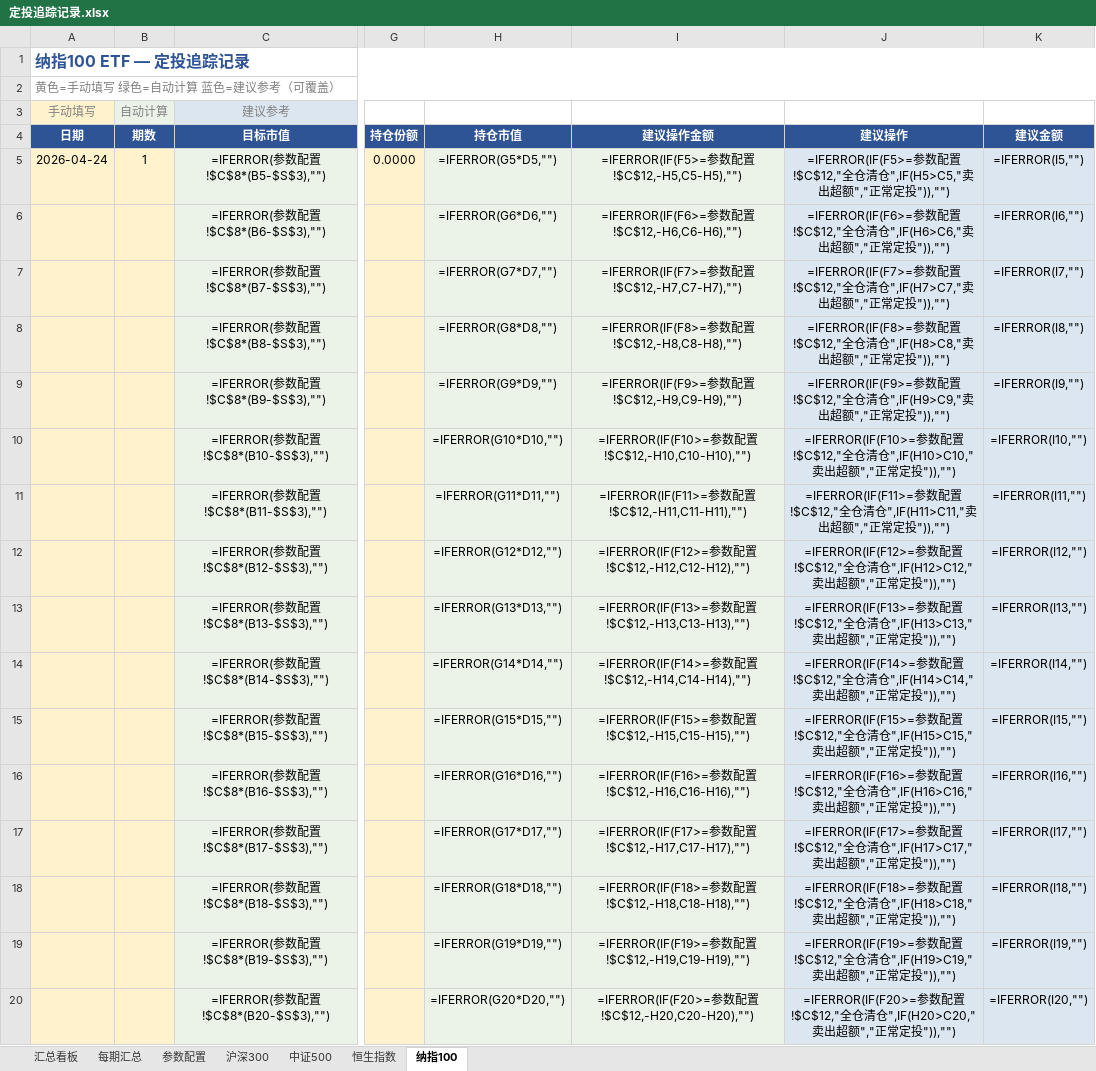
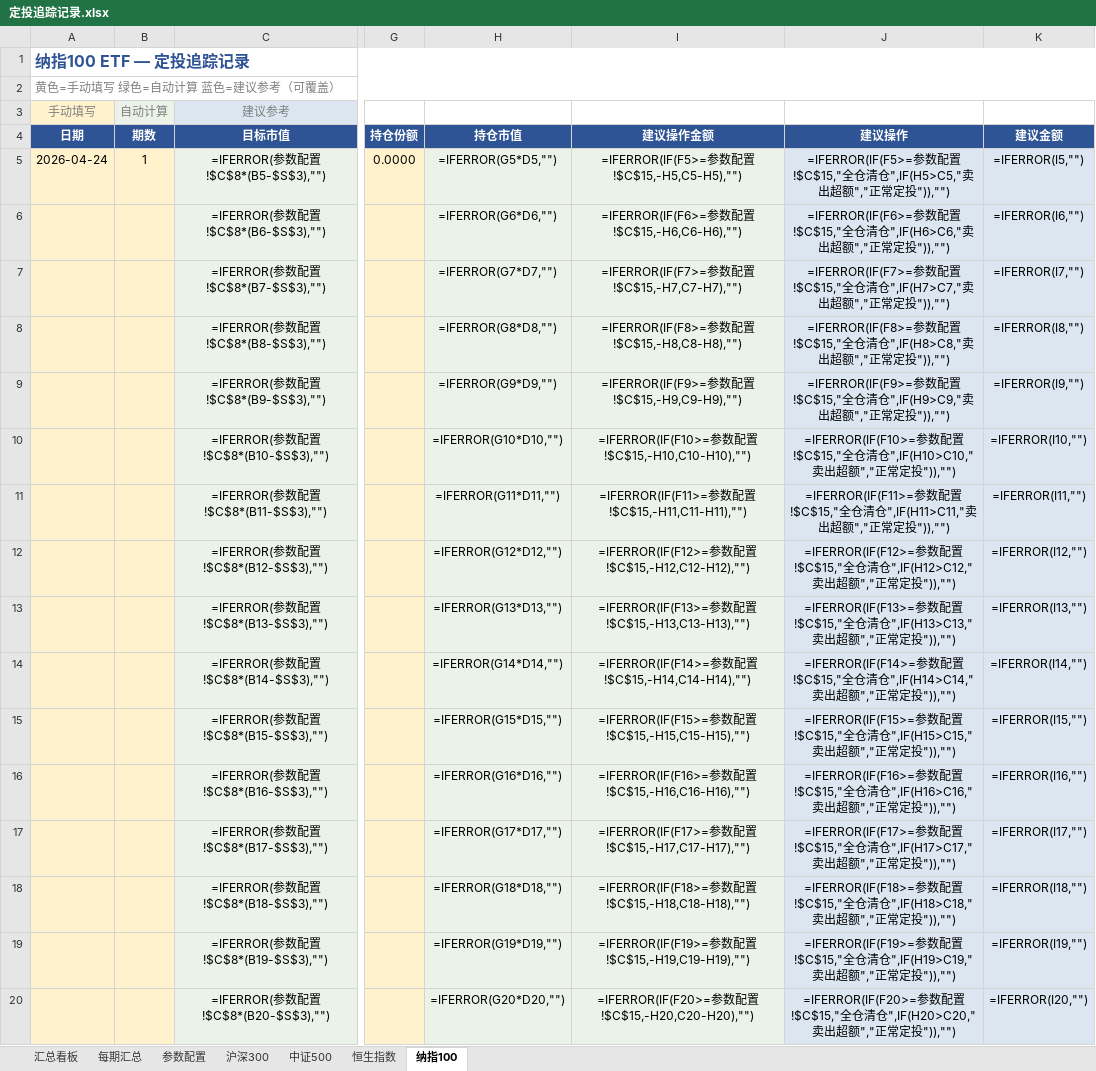
Before and after one commit to ParadeTo/financial_strategy, an Excel workbook: strategies/constant_value/定投追踪记录.xlsx, sheet 纳指100, drawn as a sheet; only a part is shown, gaps mark what is left out; values as stored, in another font and other column widths than the file's, no borders; formulas without a stored value are shown as written; the diff covers the shown part only; the diff names each change by its address in the sheet, - before the commit and + after, or states it on an @@ line.

```diff
--- a/strategies/constant_value/定投追踪记录.xlsx (sheet 纳指100)
+++ b/strategies/constant_value/定投追踪记录.xlsx (sheet 纳指100)
-I5 (建议操作金额): =IFERROR(IF(F5>=参数配置!$C$12,-H5,C5-H5),"")
+I5 (建议操作金额): =IFERROR(IF(F5>=参数配置!$C$15,-H5,C5-H5),"")
-J5 (建议操作): …配置!$C$12,"全仓…
+J5 (建议操作): …配置!$C$15,"全仓…
-I6 (建议操作金额): =IFERROR(IF(F6>=参数配置!$C$12,-H6,C6-H6),"")
+I6 (建议操作金额): =IFERROR(IF(F6>=参数配置!$C$15,-H6,C6-H6),"")
-J6 (建议操作): …配置!$C$12,"全仓…
+J6 (建议操作): …配置!$C$15,"全仓…
-I7 (建议操作金额): =IFERROR(IF(F7>=参数配置!$C$12,-H7,C7-H7),"")
+I7 (建议操作金额): =IFERROR(IF(F7>=参数配置!$C$15,-H7,C7-H7),"")
-J7 (建议操作): …配置!$C$12,"全仓…
+J7 (建议操作): …配置!$C$15,"全仓…
-I8 (建议操作金额): =IFERROR(IF(F8>=参数配置!$C$12,-H8,C8-H8),"")
+I8 (建议操作金额): =IFERROR(IF(F8>=参数配置!$C$15,-H8,C8-H8),"")
-J8 (建议操作): …配置!$C$12,"全仓…
+J8 (建议操作): …配置!$C$15,"全仓…
-I9 (建议操作金额): =IFERROR(IF(F9>=参数配置!$C$12,-H9,C9-H9),"")
+I9 (建议操作金额): =IFERROR(IF(F9>=参数配置!$C$15,-H9,C9-H9),"")
-J9 (建议操作): …配置!$C$12,"全仓…
+J9 (建议操作): …配置!$C$15,"全仓…
-I10 (建议操作金额): =IFERROR(IF(F10>=参数配置!$C$12,-H10,C10-H10),"")
+I10 (建议操作金额): =IFERROR(IF(F10>=参数配置!$C$15,-H10,C10-H10),"")
-J10 (建议操作): …配置!$C$12,"全仓…
+J10 (建议操作): …配置!$C$15,"全仓…
-I11 (建议操作金额): =IFERROR(IF(F11>=参数配置!$C$12,-H11,C11-H11),"")
+I11 (建议操作金额): =IFERROR(IF(F11>=参数配置!$C$15,-H11,C11-H11),"")
-J11 (建议操作): …配置!$C$12,"全仓…
+J11 (建议操作): …配置!$C$15,"全仓…
-I12 (建议操作金额): =IFERROR(IF(F12>=参数配置!$C$12,-H12,C12-H12),"")
+I12 (建议操作金额): =IFERROR(IF(F12>=参数配置!$C$15,-H12,C12-H12),"")
-J12 (建议操作): …配置!$C$12,"全仓…
+J12 (建议操作): …配置!$C$15,"全仓…
-I13 (建议操作金额): =IFERROR(IF(F13>=参数配置!$C$12,-H13,C13-H13),"")
+I13 (建议操作金额): =IFERROR(IF(F13>=参数配置!$C$15,-H13,C13-H13),"")
-J13 (建议操作): …配置!$C$12,"全仓…
+J13 (建议操作): …配置!$C$15,"全仓…
-I14 (建议操作金额): =IFERROR(IF(F14>=参数配置!$C$12,-H14,C14-H14),"")
+I14 (建议操作金额): =IFERROR(IF(F14>=参数配置!$C$15,-H14,C14-H14),"")
-J14 (建议操作): …配置!$C$12,"全仓…
+J14 (建议操作): …配置!$C$15,"全仓…
-I15 (建议操作金额): =IFERROR(IF(F15>=参数配置!$C$12,-H15,C15-H15),"")
+I15 (建议操作金额): =IFERROR(IF(F15>=参数配置!$C$15,-H15,C15-H15),"")
-J15 (建议操作): …配置!$C$12,"全仓…
+J15 (建议操作): …配置!$C$15,"全仓…
-I16 (建议操作金额): =IFERROR(IF(F16>=参数配置!$C$12,-H16,C16-H16),"")
+I16 (建议操作金额): =IFERROR(IF(F16>=参数配置!$C$15,-H16,C16-H16),"")
-J16 (建议操作): …配置!$C$12,"全仓…
+J16 (建议操作): …配置!$C$15,"全仓…
-I17 (建议操作金额): =IFERROR(IF(F17>=参数配置!$C$12,-H17,C17-H17),"")
+I17 (建议操作金额): =IFERROR(IF(F17>=参数配置!$C$15,-H17,C17-H17),"")
-J17 (建议操作): …配置!$C$12,"全仓…
+J17 (建议操作): …配置!$C$15,"全仓…
-I18 (建议操作金额): =IFERROR(IF(F18>=参数配置!$C$12,-H18,C18-H18),"")
+I18 (建议操作金额): =IFERROR(IF(F18>=参数配置!$C$15,-H18,C18-H18),"")
-J18 (建议操作): …配置!$C$12,"全仓…
+J18 (建议操作): …配置!$C$15,"全仓…
-I19 (建议操作金额): =IFERROR(IF(F19>=参数配置!$C$12,-H19,C19-H19),"")
+I19 (建议操作金额): =IFERROR(IF(F19>=参数配置!$C$15,-H19,C19-H19),"")
-J19 (建议操作): …配置!$C$12,"全仓…
+J19 (建议操作): …配置!$C$15,"全仓…
-I20 (建议操作金额): =IFERROR(IF(F20>=参数配置!$C$12,-H20,C20-H20),"")
+I20 (建议操作金额): =IFERROR(IF(F20>=参数配置!$C$15,-H20,C20-H20),"")
-J20 (建议操作): …配置!$C$12,"全仓…
+J20 (建议操作): …配置!$C$15,"全仓…
```
Also changed, not shown: 168 edited cells elsewhere in this sheet, sheet 中证500, sheet 恒生指数, sheet 每期汇总, sheet 参数配置, sheet 汇总看板, 1 other file.
